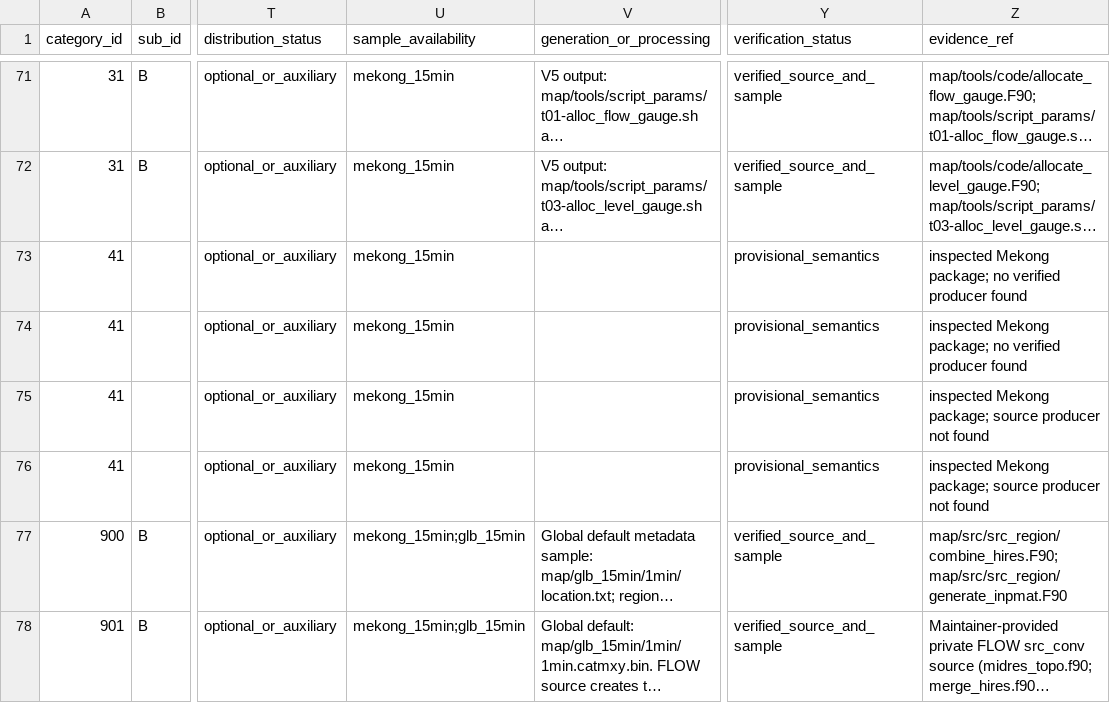
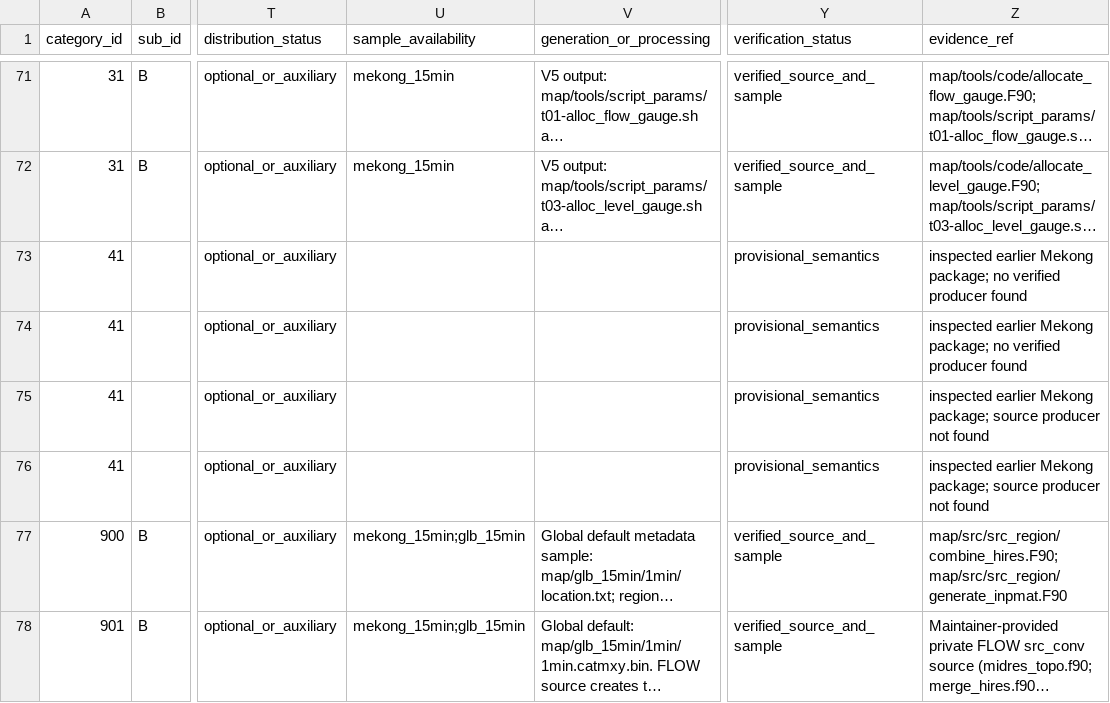
Before and after one commit to global-hydrodynamics/CaMa-Flood_v4, a CSV file: map/map_variables.csv, drawn as a sheet; only a part is shown, gaps mark what is left out; long unchanged cells end in …; the diff names each change by its address in the sheet, - before the commit and + after, or states it on an @@ line.

```diff
--- a/map/map_variables.csv
+++ b/map/map_variables.csv
-U73:U76 (sample_availability): mekong_15min
+U73:U76 (sample_availability): (empty)
-Z73:Z74 (evidence_ref): inspected Mekong package;…
+Z73:Z74 (evidence_ref): inspected earlier Mekong package;…
-Z75:Z76 (evidence_ref): inspected Mekong package;…
+Z75:Z76 (evidence_ref): inspected earlier Mekong package;…
```
Also changed, not shown: 10 other files.
